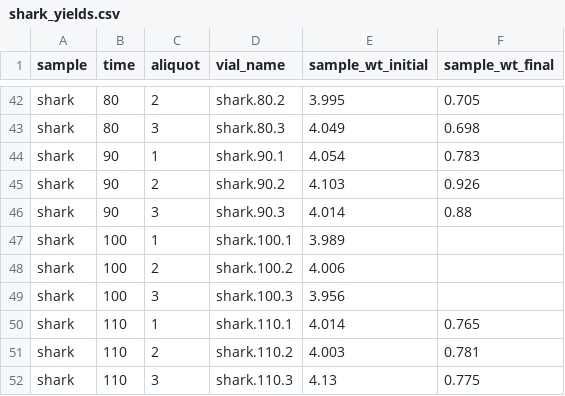
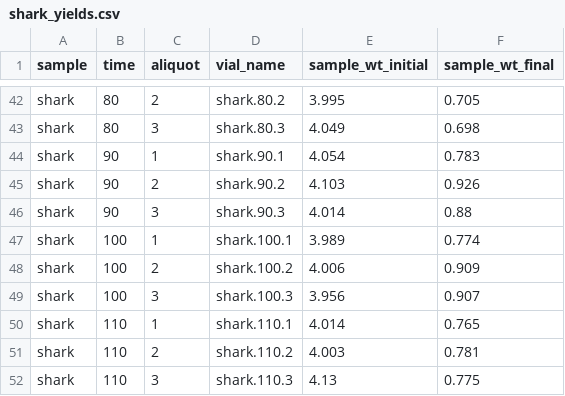
Before and after one commit to robintrayler/collagen_demineralization, a CSV file: data/shark_yields.csv, drawn as a sheet; only a part is shown, gaps mark what is left out; the diff covers the shown part only.

```diff
--- a/data/shark_yields.csv
+++ b/data/shark_yields.csv
@@ -46,5 +46,5 @@ shark,90,2,shark.90.2,4.103,0.926
 shark,90,3,shark.90.3,4.014,0.88
-shark,100,1,shark.100.1,3.989,
-shark,100,2,shark.100.2,4.006,
-shark,100,3,shark.100.3,3.956,
+shark,100,1,shark.100.1,3.989,0.774
+shark,100,2,shark.100.2,4.006,0.909
+shark,100,3,shark.100.3,3.956,0.907
 shark,110,1,shark.110.1,4.014,0.765
```
Also changed, not shown: 15 edited cells elsewhere in this file, 4 other files.
